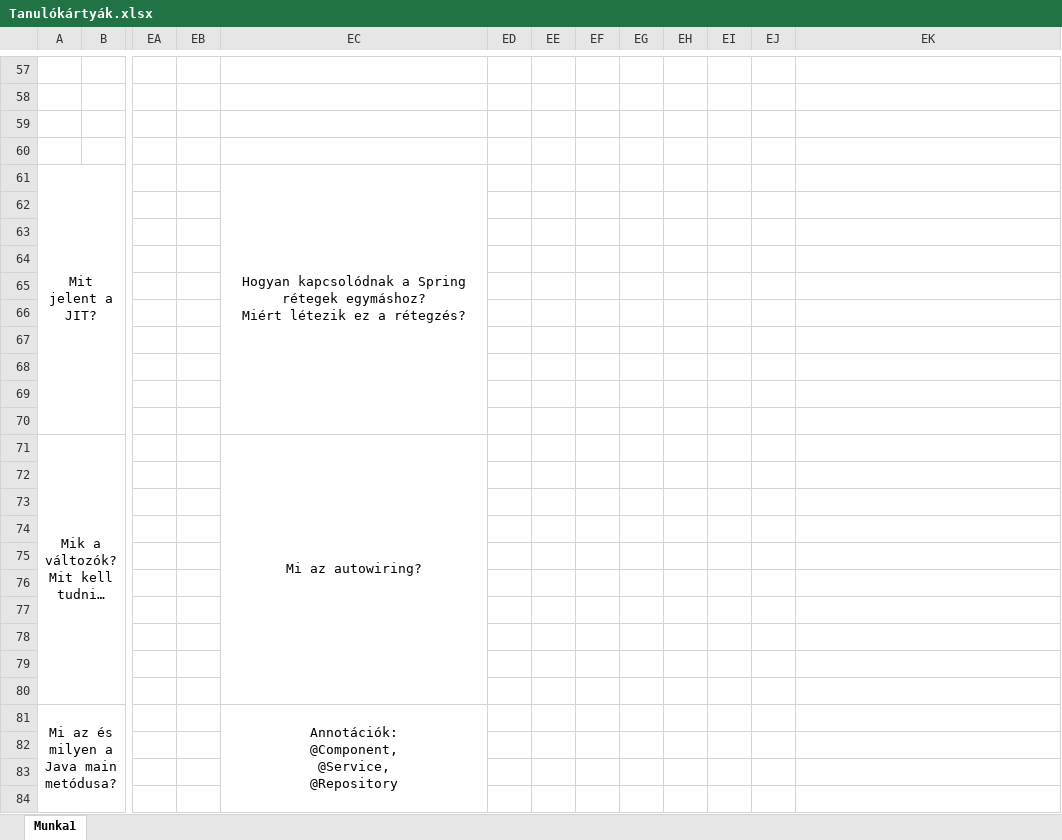
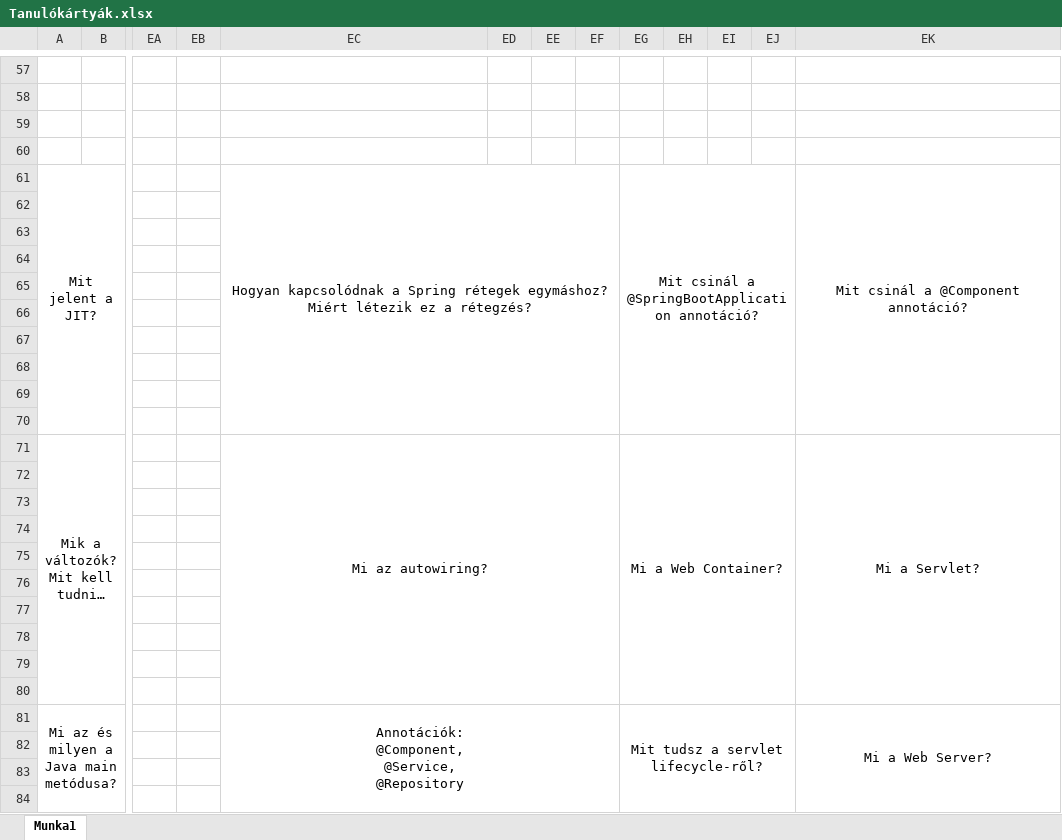
Before and after one commit to TheMascot/JavaPractice, an Excel workbook: tanulókártyák/Tanulókártyák.xlsx, sheet Munka1, drawn as a sheet; only a part is shown, gaps mark what is left out; long unchanged cells end in …; values as stored, in another font and other column widths than the file's, no borders; the diff covers the shown part only; the diff names each change by its address in the sheet, - before the commit and + after, or states it on an @@ line.

```diff
--- a/tanulókártyák/Tanulókártyák.xlsx (sheet Munka1)
+++ b/tanulókártyák/Tanulókártyák.xlsx (sheet Munka1)
-EC61:EC70 merged
+EC61:EF70 merged
-EG61: (empty)
+EG61: Mit csinál a @SpringBootApplication annotáció?
+EG61:EJ70 merged
-EK61: (empty)
+EK61: Mit csinál a @Component annotáció?
+EK61:EK70 merged
-EC71:EC80 merged
+EC71:EF80 merged
-EG71: (empty)
+EG71: Mi a Web Container?
+EG71:EJ80 merged
-EK71: (empty)
+EK71: Mi a Servlet?
+EK71:EK80 merged
-EC81:EC90 merged
+EC81:EF90 merged
-EG81: (empty)
+EG81: Mit tudsz a servlet lifecycle-ről?
+EG81:EJ90 merged
-EK81: (empty)
+EK81: Mi a Web Server?
+EK81:EK90 merged
```
Also changed, not shown: 14 edited cells and merged cells elsewhere in this sheet.
